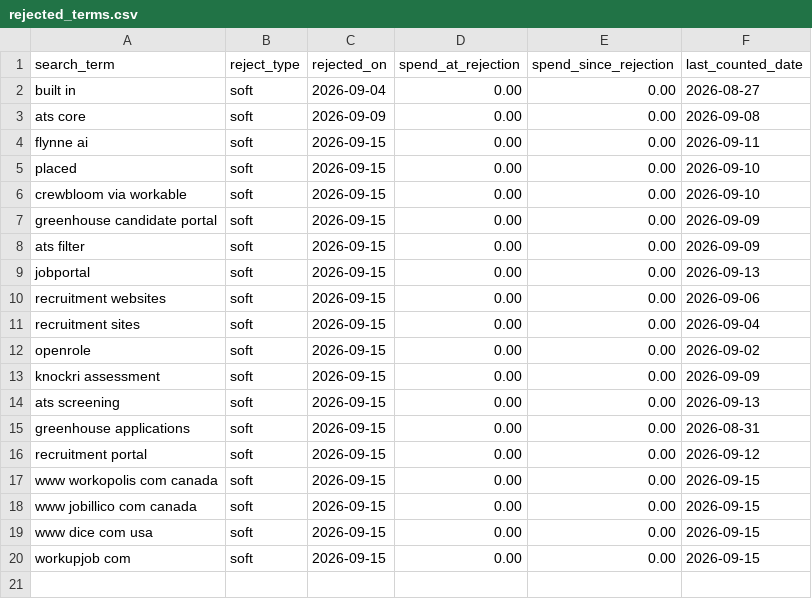
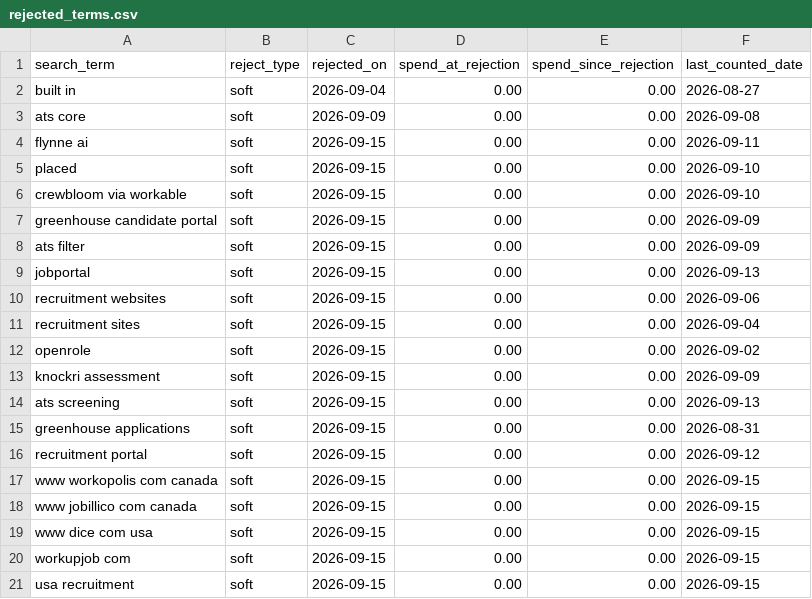
Before and after one commit to jessicagertig/paid-ads-management-pipeline, a CSV file: catalogue/rejected_terms.csv, drawn as a sheet; the diff names each change by its address in the sheet, - before the commit and + after, or states it on an @@ line.

```diff
--- a/catalogue/rejected_terms.csv
+++ b/catalogue/rejected_terms.csv
+row 21: usa recruitment | soft | 2026-09-15 | 0.00 | 0.00 | 2026-09-15
```
